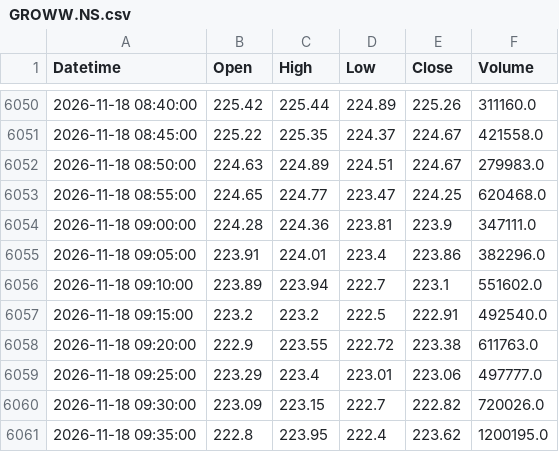
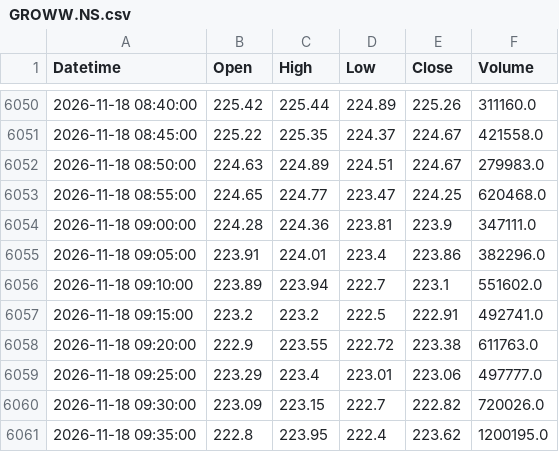
Before and after one commit to StormCoder52/s1t2o3c4k5-s6c7r8e9e10n11e12r13, a CSV file: indian_stocks_ohlcv_5m/GROWW.NS.csv, drawn as a sheet; only a part is shown, gaps mark what is left out.

```diff
--- a/indian_stocks_ohlcv_5m/GROWW.NS.csv
+++ b/indian_stocks_ohlcv_5m/GROWW.NS.csv
@@ -6056,3 +6056,3 @@ Datetime,Open,High,Low,Close,Volume
 2026-11-18 09:10:00,223.89,223.94,222.7,223.1,551602.0
-2026-11-18 09:15:00,223.2,223.2,222.5,222.91,492540.0
+2026-11-18 09:15:00,223.2,223.2,222.5,222.91,492741.0
 2026-11-18 09:20:00,222.9,223.55,222.72,223.38,611763.0
```
